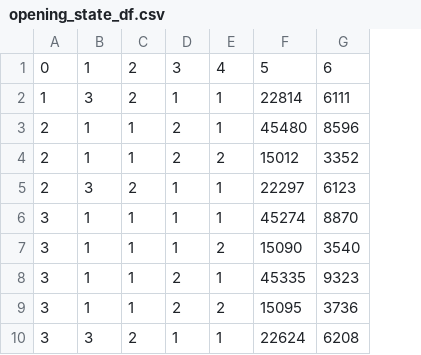
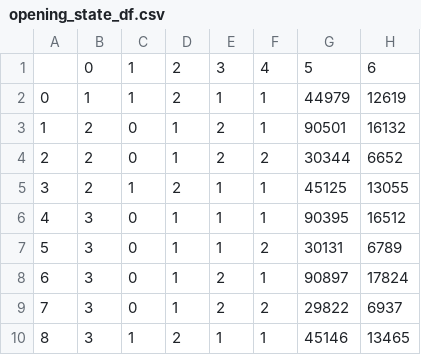
Before and after one commit to tomjdyson/PokerBot, a CSV file: opening_state_df.csv, drawn as a sheet; only a part is shown; removed rows and columns are numbered as before the commit, all else as after; the diff names each change by its address in the sheet, - before the commit and + after, or states it on an @@ line.

Commit message:
dysont optimised count pairs function, slight change in state numbers so updating csv

```diff
--- a/opening_state_df.csv
+++ b/opening_state_df.csv
+column A, rows 2-10: 0 | 1 | 2 | 3 | 4 | 5 | 6 | 7 | 8
-column B, rows 1-10: 1 | 3 | 1 | 1 | 3 | 1 | 1 | 1 | 1 | 3
+column C, rows 1-10: 1 | 1 | 0 | 0 | 1 | 0 | 0 | 0 | 0 | 1
-column F, rows 1-10: 5 | 22814 | 45480 | 15012 | 22297 | 45274 | 15090 | 45335 | 15095 | 22624
-column G, rows 1-10: 6 | 6111 | 8596 | 3352 | 6123 | 8870 | 3540 | 9323 | 3736 | 6208
+column G, rows 1-10: 5 | 44979 | 90501 | 30344 | 45125 | 90395 | 30131 | 90897 | 29822 | 45146
+column H, rows 1-10: 6 | 12619 | 16132 | 6652 | 13055 | 16512 | 6789 | 17824 | 6937 | 13465
```
Also changed, not shown: 5 other files.
